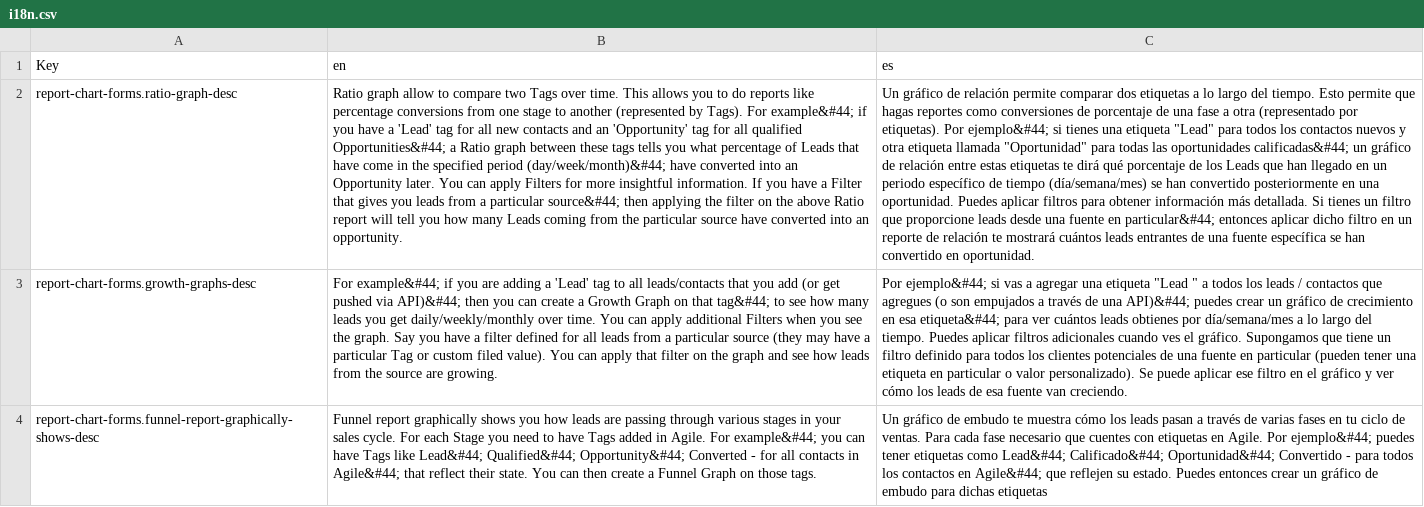
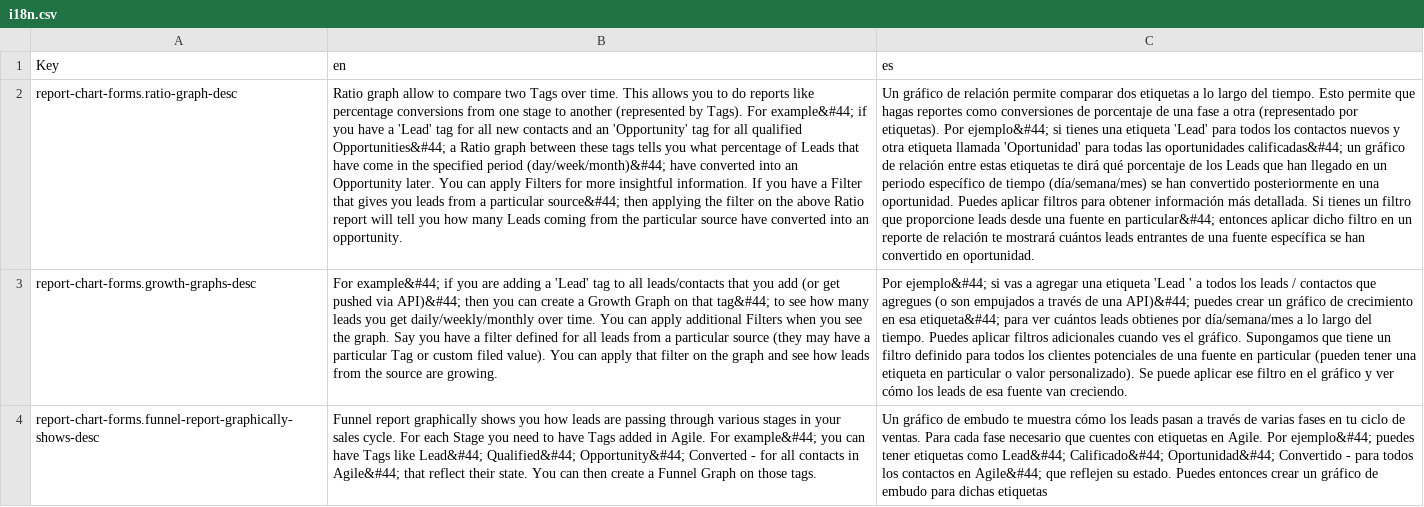
Before and after one commit to polobit/testproject, a CSV file: agile-frontend/WebContent/locales/csv/i18n.csv, drawn as a sheet; only a part is shown; the diff covers the shown part only; the diff names each change by its address in the sheet, - before the commit and + after, or states it on an @@ line.

```diff
--- a/agile-frontend/WebContent/locales/csv/i18n.csv
+++ b/agile-frontend/WebContent/locales/csv/i18n.csv
-C2 (es): …una etiqueta "Lead" para todos los contactos nuevos y otra etiqueta llamada "Oportunidad" para todas…
+C2 (es): …una etiqueta 'Lead' para todos los contactos nuevos y otra etiqueta llamada 'Oportunidad' para todas…
-C3 (es): …una etiqueta "Lead " a todos…
+C3 (es): …una etiqueta 'Lead ' a todos…
```
Also changed, not shown: 6 added rows and 14 edited cells elsewhere in this file, 8 other files.
